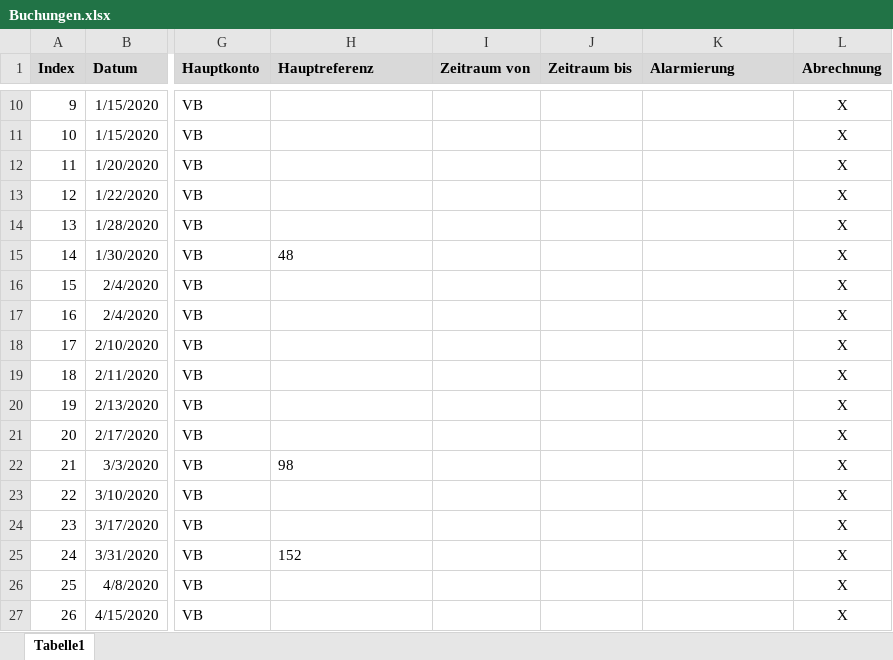
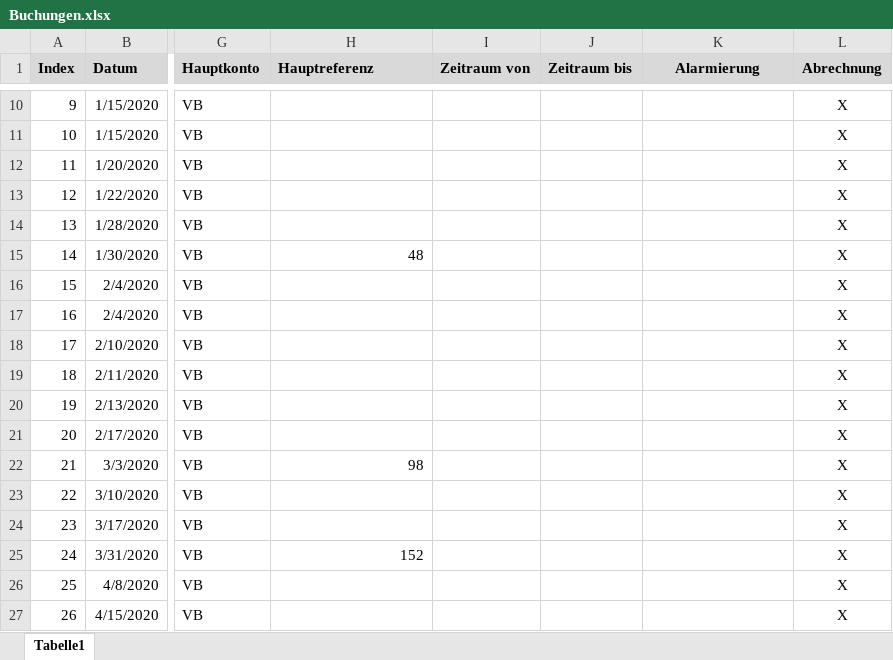
Before and after one commit to gheddie/Konto, an Excel workbook: src/main/resources/VISA/Buchungen.xlsx, sheet Tabelle1, drawn as a sheet; only a part is shown, gaps mark what is left out; values as stored, in another font and other column widths than the file's, no borders; the diff names each change by its address in the sheet, - before the commit and + after, or states it on an @@ line.

```diff
--- a/src/main/resources/VISA/Buchungen.xlsx (sheet Tabelle1)
+++ b/src/main/resources/VISA/Buchungen.xlsx (sheet Tabelle1)
-K1 alignment: left
+K1 alignment: center
-H15 alignment: left
+H15 alignment: right
-H22 alignment: left
+H22 alignment: right
-H25 alignment: left
+H25 alignment: right
```
Also changed, not shown: src/main/resources/VB/Buchungen.xlsx, 7 other files.
